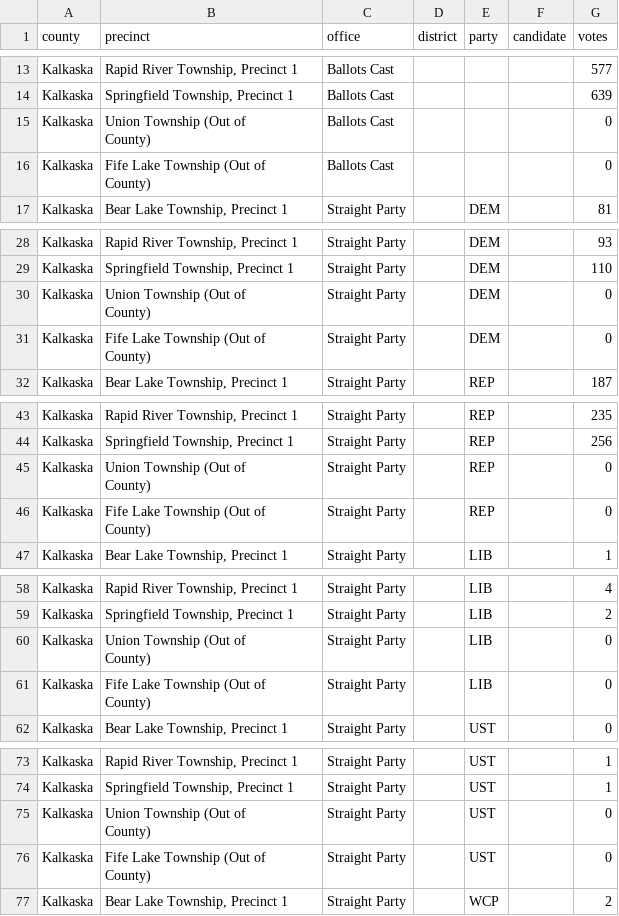
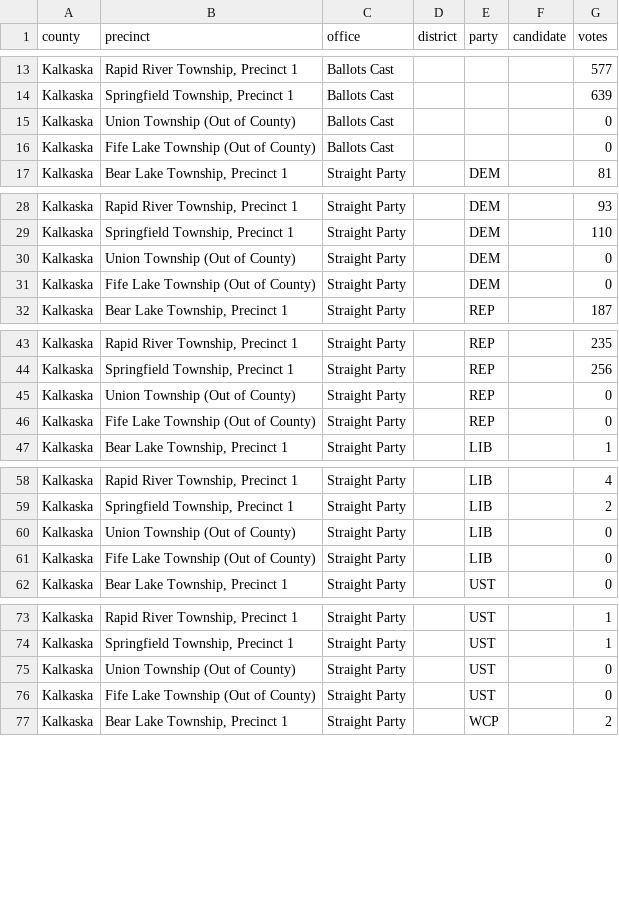
Before and after one commit to openelections/openelections-data-mi, a CSV file: 2022/counties/20221108__mi__general__kalkaska__precinct.csv, drawn as a sheet; only a part is shown, gaps mark what is left out; the diff covers the shown part only.

```diff
--- a/2022/counties/20221108__mi__general__kalkaska__precinct.csv
+++ b/2022/counties/20221108__mi__general__kalkaska__precinct.csv
@@ -14,6 +14,4 @@ Kalkaska,"Rapid River Township, Precinct 1",Ballots Cast,,,,577
 Kalkaska,"Springfield Township, Precinct 1",Ballots Cast,,,,639
-Kalkaska,"Union Township (Out of
-County)",Ballots Cast,,,,0
-Kalkaska,"Fife Lake Township (Out of
-County)",Ballots Cast,,,,0
+Kalkaska,"Union Township (Out of County)",Ballots Cast,,,,0
+Kalkaska,"Fife Lake Township (Out of County)",Ballots Cast,,,,0
 Kalkaska,"Bear Lake Township, Precinct 1",Straight Party,,DEM,,81
@@ -31,6 +29,4 @@ Kalkaska,"Rapid River Township, Precinct 1",Straight Party,,DEM,,93
 Kalkaska,"Springfield Township, Precinct 1",Straight Party,,DEM,,110
-Kalkaska,"Union Township (Out of
-County)",Straight Party,,DEM,,0
-Kalkaska,"Fife Lake Township (Out of
-County)",Straight Party,,DEM,,0
+Kalkaska,"Union Township (Out of County)",Straight Party,,DEM,,0
+Kalkaska,"Fife Lake Township (Out of County)",Straight Party,,DEM,,0
 Kalkaska,"Bear Lake Township, Precinct 1",Straight Party,,REP,,187
@@ -48,6 +44,4 @@ Kalkaska,"Rapid River Township, Precinct 1",Straight Party,,REP,,235
 Kalkaska,"Springfield Township, Precinct 1",Straight Party,,REP,,256
-Kalkaska,"Union Township (Out of
-County)",Straight Party,,REP,,0
-Kalkaska,"Fife Lake Township (Out of
-County)",Straight Party,,REP,,0
+Kalkaska,"Union Township (Out of County)",Straight Party,,REP,,0
+Kalkaska,"Fife Lake Township (Out of County)",Straight Party,,REP,,0
 Kalkaska,"Bear Lake Township, Precinct 1",Straight Party,,LIB,,1
@@ -65,6 +59,4 @@ Kalkaska,"Rapid River Township, Precinct 1",Straight Party,,LIB,,4
 Kalkaska,"Springfield Township, Precinct 1",Straight Party,,LIB,,2
-Kalkaska,"Union Township (Out of
-County)",Straight Party,,LIB,,0
-Kalkaska,"Fife Lake Township (Out of
-County)",Straight Party,,LIB,,0
+Kalkaska,"Union Township (Out of County)",Straight Party,,LIB,,0
+Kalkaska,"Fife Lake Township (Out of County)",Straight Party,,LIB,,0
 Kalkaska,"Bear Lake Township, Precinct 1",Straight Party,,UST,,0
@@ -82,6 +74,4 @@ Kalkaska,"Rapid River Township, Precinct 1",Straight Party,,UST,,1
 Kalkaska,"Springfield Township, Precinct 1",Straight Party,,UST,,1
-Kalkaska,"Union Township (Out of
-County)",Straight Party,,UST,,0
-Kalkaska,"Fife Lake Township (Out of
-County)",Straight Party,,UST,,0
+Kalkaska,"Union Township (Out of County)",Straight Party,,UST,,0
+Kalkaska,"Fife Lake Township (Out of County)",Straight Party,,UST,,0
 Kalkaska,"Bear Lake Township, Precinct 1",Straight Party,,WCP,,2
```
Also changed, not shown: 6 edited cells elsewhere in this file, 2022/counties/20221108__mi__general__barry__precinct.csv, 2022/counties/20221108__mi__general__calhoun__precinct.csv, 5 other files.
